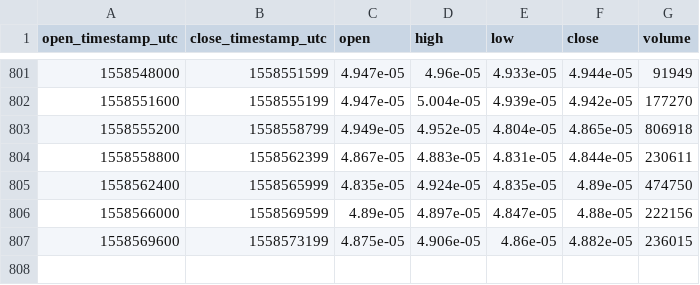
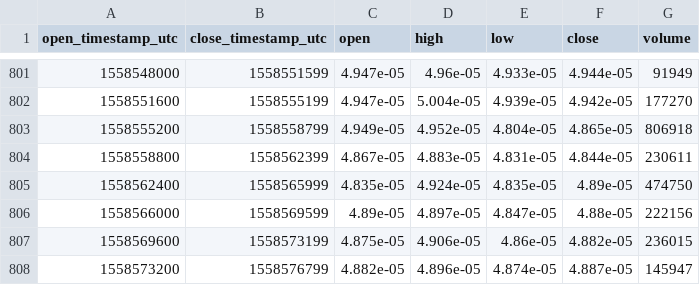
Before and after one commit to cryptobigbro/coinbasepro-XRP-BTC, a CSV file: coinbasepro-XRP-BTC-1h.csv, drawn as a sheet; only a part is shown, gaps mark what is left out; the diff names each change by its address in the sheet, - before the commit and + after, or states it on an @@ line.

```diff
--- a/coinbasepro-XRP-BTC-1h.csv
+++ b/coinbasepro-XRP-BTC-1h.csv
+row 808: 1558573200 | 1558576799 | 4.882e-05 | 4.896e-05 | 4.874e-05 | 4.887e-05 | 145947
```
Also changed, not shown: coinbasepro-XRP-BTC-1m.csv.
